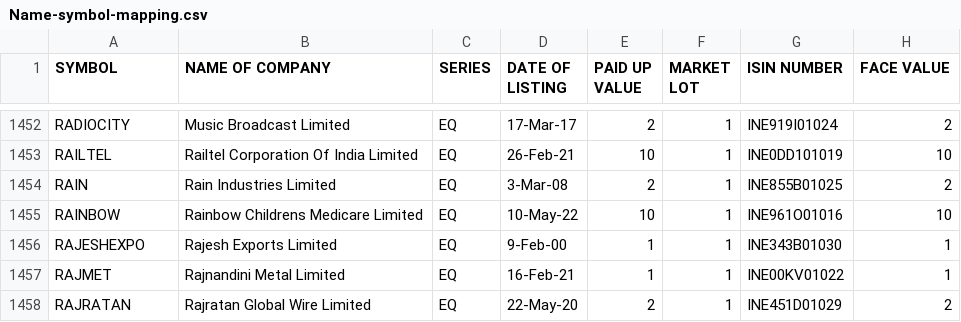
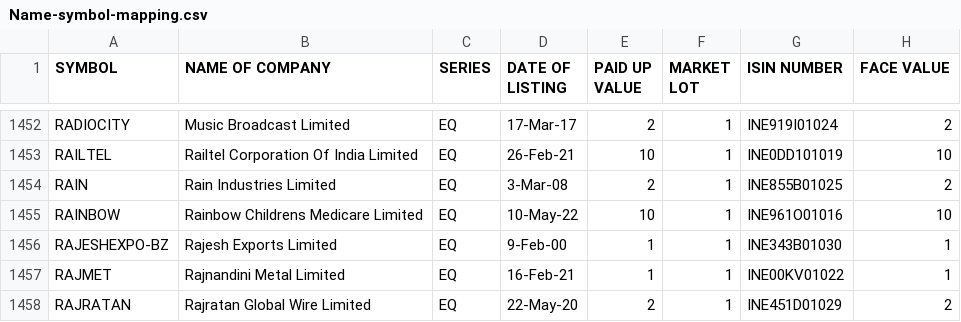
Before and after one commit to varunmnair/TradeCraftMX, a CSV file: data/Name-symbol-mapping.csv, drawn as a sheet; only a part is shown, gaps mark what is left out.

```diff
--- a/data/Name-symbol-mapping.csv
+++ b/data/Name-symbol-mapping.csv
@@ -1455,3 +1455,3 @@ RAIN,Rain Industries Limited,EQ,3-Mar-08,2,1,INE855B01025,2
 RAINBOW,Rainbow Childrens Medicare Limited,EQ,10-May-22,10,1,INE961O01016,10
-RAJESHEXPO,Rajesh Exports Limited,EQ,9-Feb-00,1,1,INE343B01030,1
+RAJESHEXPO-BZ,Rajesh Exports Limited,EQ,9-Feb-00,1,1,INE343B01030,1
 RAJMET,Rajnandini Metal Limited,EQ,16-Feb-21,1,1,INE00KV01022,1
```
Also changed, not shown: data/32ADGT-upstox-tradebook.csv, data/NM9165-zerodha-roi-data.csv, 23 other files.
